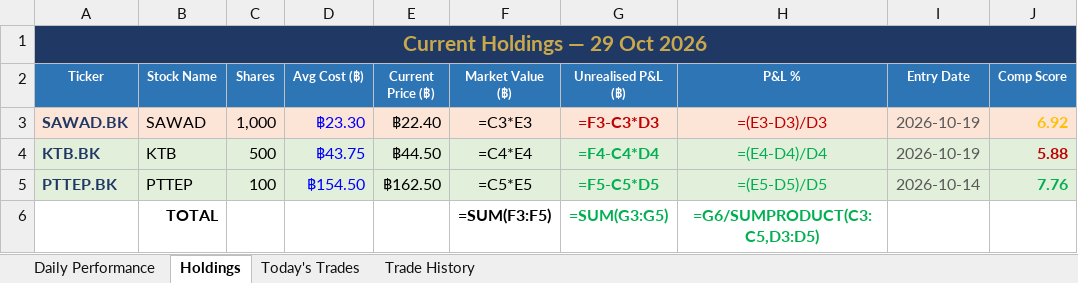
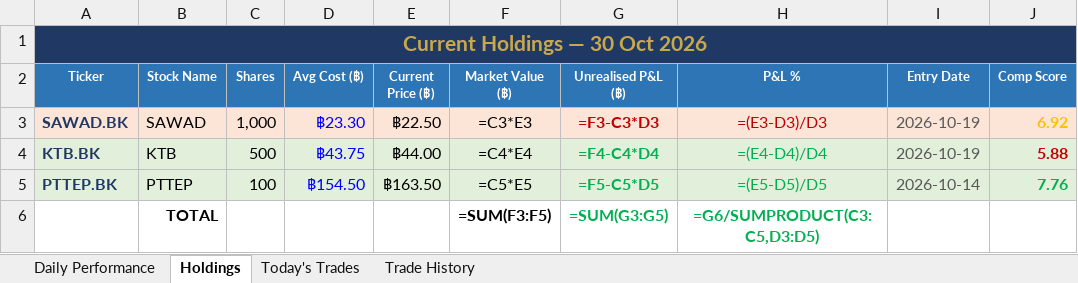
Before and after one commit to PP8825/thai-set-trading, an Excel workbook: Portfolio_Reports/Portfolio_Master.xlsx, sheet Holdings, drawn as a sheet; only a part is shown; values as stored, in another font and other column widths than the file's, no borders; formulas without a stored value are shown as written; the diff names each change by its address in the sheet, - before the commit and + after, or states it on an @@ line.

```diff
--- a/Portfolio_Reports/Portfolio_Master.xlsx (sheet Holdings)
+++ b/Portfolio_Reports/Portfolio_Master.xlsx (sheet Holdings)
-A1 (Ticker): Current Holdings — 29 Oct 2026
+A1 (Ticker): Current Holdings — 30 Oct 2026
-E3 (Current Price (฿)): ฿22.40
+E3 (Current Price (฿)): ฿22.50
-E4 (Current Price (฿)): ฿44.50
+E4 (Current Price (฿)): ฿44.00
-E5 (Current Price (฿)): ฿162.50
+E5 (Current Price (฿)): ฿163.50
```
Also changed, not shown: sheet Daily Performance, sheet Today's Trades, 1 other file.
